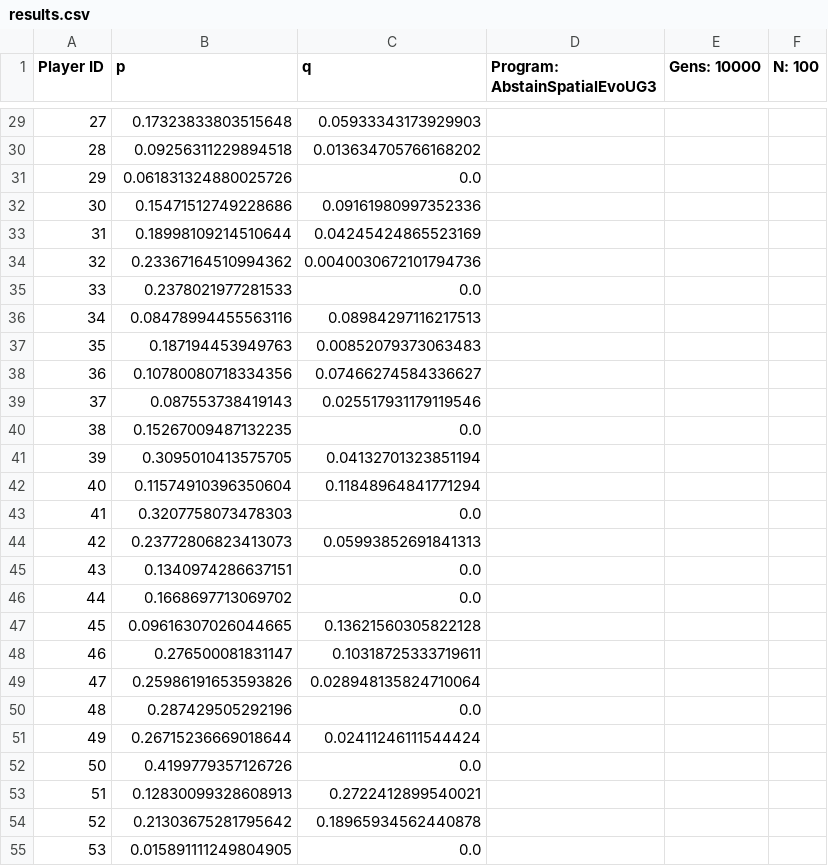
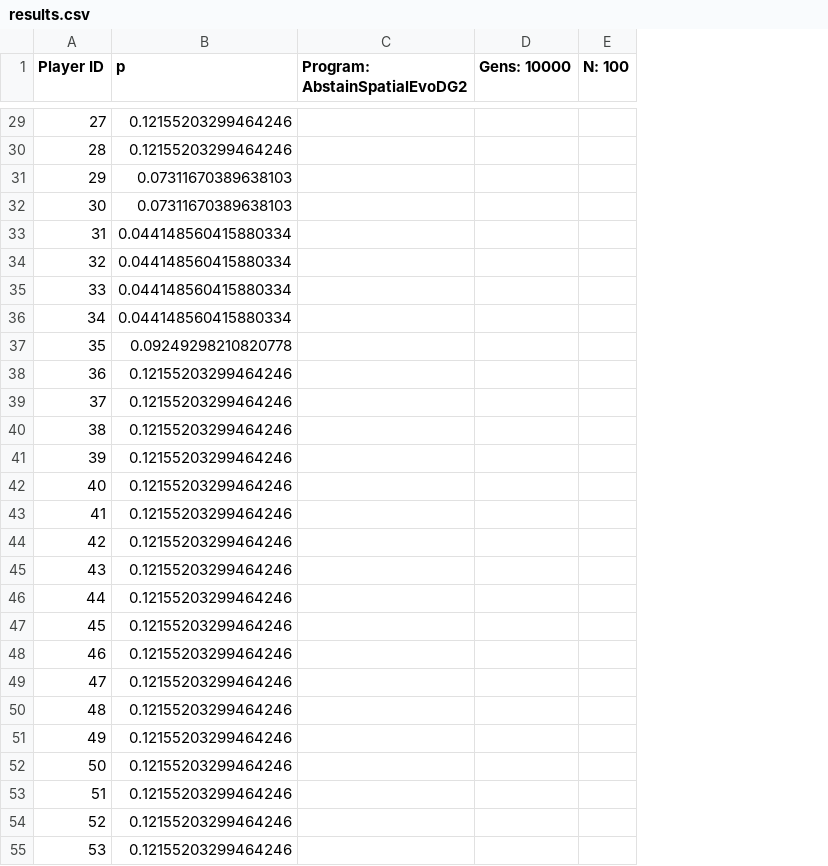
Before and after one commit to EvanORiordan/evoUGjava, a CSV file: results.csv, drawn as a sheet; only a part is shown, gaps mark what is left out; removed rows and columns are numbered as before the commit, all else as after; the diff covers the shown part only; the diff names each change by its address in the sheet, - before the commit and + after, or states it on an @@ line.

Commit message:
add AbstainSpatialEvoDG2.java

```diff
--- a/results.csv
+++ b/results.csv
-column C (q), rows 29-55: 0.05933343173929903 | 0.013634705766168202 | 0.0 | 0.09161980997352336 | 0.04245424865523169 | 0.0040030672101794736 | 0.0 | 0.08984297116217513 | 0.00852079373063483 | 0.07466274584336627 | 0.025517931179119546 | 0.0 | 0.04132701323851194 | 0.11848964841771294 | 0.0 | 0.05993852691841313 | 0.0 | 0.0 | 0.13621560305822128 | 0.10318725333719611 | 0.028948135824710064 | 0.0 | 0.02411246111544424 | 0.0 | 0.2722412899540021 | 0.18965934562440878 | 0.0
-column D (Program: AbstainSpatialEvoUG3), empty
+column C (Program: AbstainSpatialEvoDG2), empty
-B29 (p): 0.17323833803515648
+B29 (p): 0.12155203299464246
-B30 (p): 0.09256311229894518
+B30 (p): 0.12155203299464246
-B31 (p): 0.061831324880025726
+B31 (p): 0.07311670389638103
-B32 (p): 0.15471512749228686
+B32 (p): 0.07311670389638103
-B33 (p): 0.18998109214510644
+B33 (p): 0.044148560415880334
-B34 (p): 0.23367164510994362
+B34 (p): 0.044148560415880334
-B35 (p): 0.2378021977281533
+B35 (p): 0.044148560415880334
-B36 (p): 0.08478994455563116
+B36 (p): 0.044148560415880334
-B37 (p): 0.187194453949763
+B37 (p): 0.09249298210820778
-B38 (p): 0.10780080718334356
+B38 (p): 0.12155203299464246
-B39 (p): 0.087553738419143
+B39 (p): 0.12155203299464246
-B40 (p): 0.15267009487132235
+B40 (p): 0.12155203299464246
-B41 (p): 0.3095010413575705
+B41 (p): 0.12155203299464246
-B42 (p): 0.11574910396350604
+B42 (p): 0.12155203299464246
-B43 (p): 0.3207758073478303
+B43 (p): 0.12155203299464246
-B44 (p): 0.23772806823413073
+B44 (p): 0.12155203299464246
-B45 (p): 0.1340974286637151
+B45 (p): 0.12155203299464246
-B46 (p): 0.1668697713069702
+B46 (p): 0.12155203299464246
-B47 (p): 0.09616307026044665
+B47 (p): 0.12155203299464246
-B48 (p): 0.276500081831147
+B48 (p): 0.12155203299464246
-B49 (p): 0.25986191653593826
+B49 (p): 0.12155203299464246
-B50 (p): 0.287429505292196
+B50 (p): 0.12155203299464246
-B51 (p): 0.26715236669018644
+B51 (p): 0.12155203299464246
-B52 (p): 0.4199779357126726
+B52 (p): 0.12155203299464246
-B53 (p): 0.12830099328608913
+B53 (p): 0.12155203299464246
-B54 (p): 0.21303675281795642
+B54 (p): 0.12155203299464246
-B55 (p): 0.015891111249804905
+B55 (p): 0.12155203299464246
```
Also changed, not shown: 73 edited cells elsewhere in this file, grid_diagram.csv, 5 other files.
